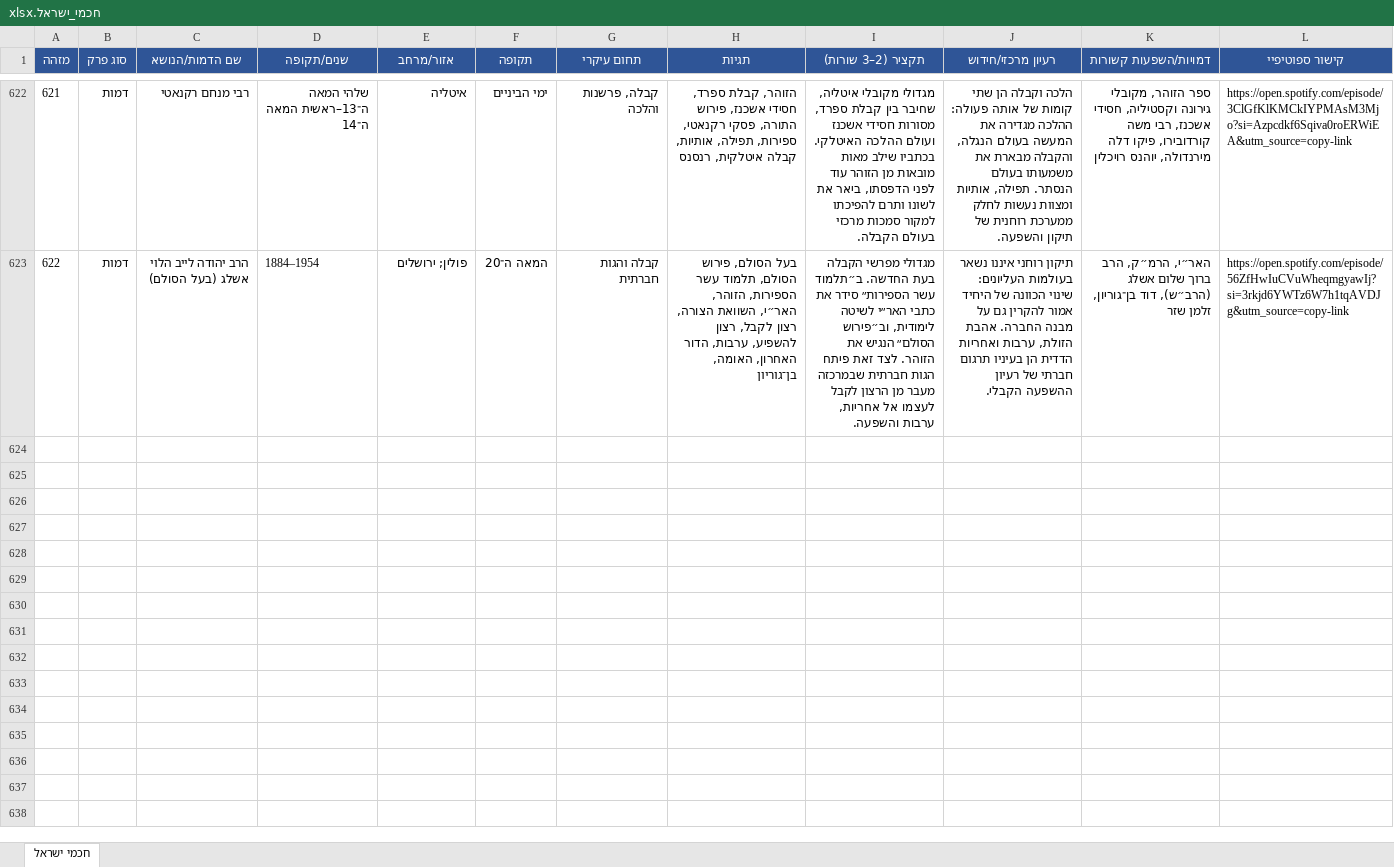
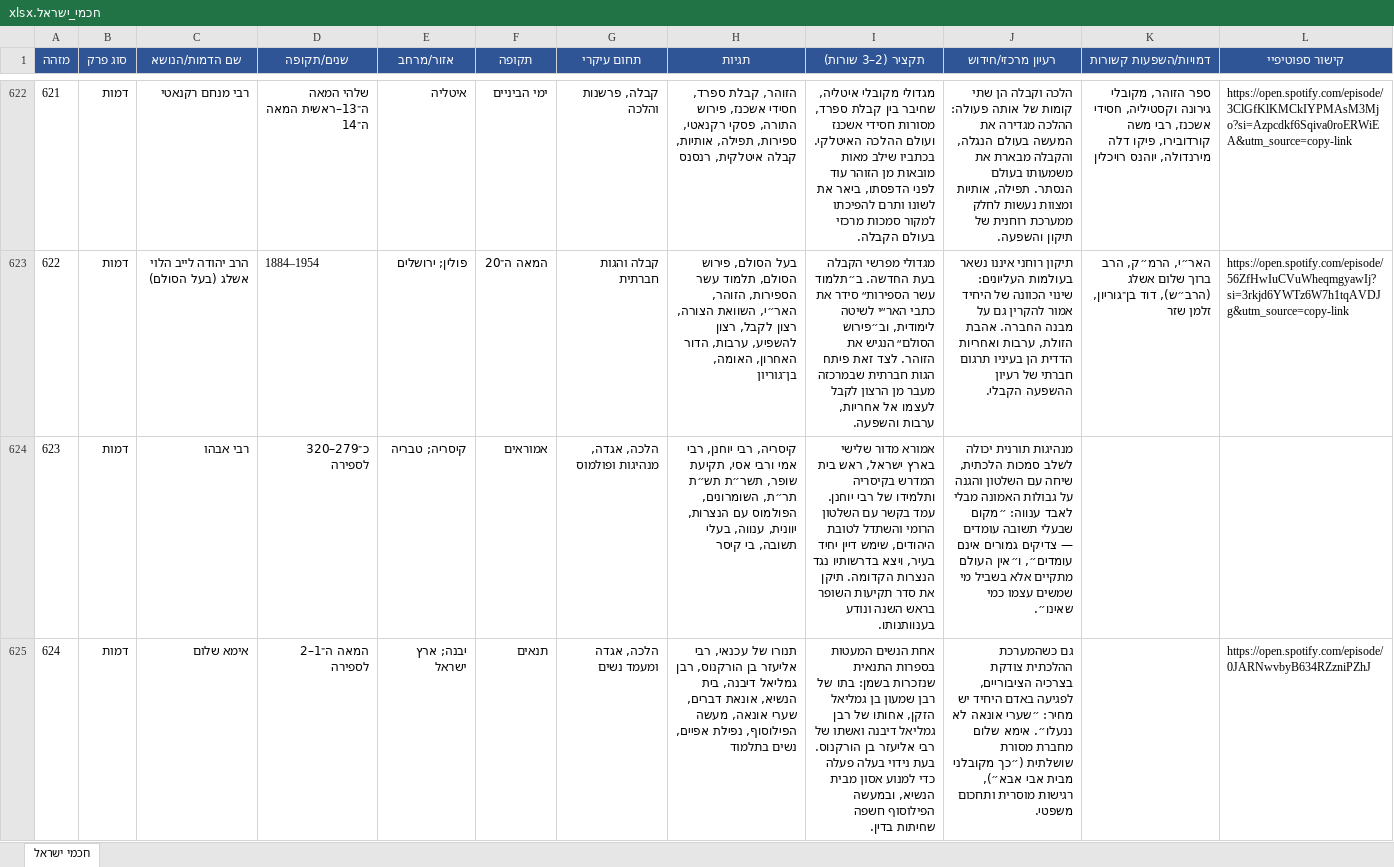
Before and after one commit to avrahamgshtein-rgb/ozar-chachamim, an Excel workbook: data/חכמי_ישראל.xlsx, sheet חכמי ישראל, drawn as a sheet; only a part is shown, gaps mark what is left out; values as stored, in another font and other column widths than the file's, no borders; the diff covers the shown part only; the diff names each change by its address in the sheet, - before the commit and + after, or states it on an @@ line.

```diff
--- a/data/חכמי_ישראל.xlsx (sheet חכמי ישראל)
+++ b/data/חכמי_ישראל.xlsx (sheet חכמי ישראל)
+row 624: 623 | דמות | רבי אבהו | כ־279–320 לספירה | קיסריה; טבריה | אמוראים | הלכה, אגדה, מנהיגות ופולמוס | קיסריה, רבי יוחנן, רבי אמי ורבי אסי, תקיעת שופר, תשר״ת תש״ת תר״ת, השומרונים, הפולמוס עם הנצרות, יוונית, ענווה, בעלי תשובה, בי קיסר | אמורא מדור שלישי בארץ ישראל, ראש בית המדרש בקיסריה ותלמידו של רבי יוחנן. עמד בקשר עם השלטון הרומי והשתדל לטובת היהודים, שימש דיין יחיד בעיר, ויצא בדרשותיו נגד הנצרות הקדומה. תיקן את סדר תקיעות השופר בראש השנה ונודע בענוותנותו. | מנהיגות תורנית יכולה לשלב סמכות הלכתית, שיחה עם השלטון והגנה על גבולות האמונה מבלי לאבד ענווה: ״מקום שבעלי תשובה עומדים — צדיקים גמורים אינם עומדים״, ו״אין העולם מתקיים אלא בשביל מי שמשים עצמו כמי שאינו״.
+row 625: 624 | דמות | אימא שלום | המאה ה־1–2 לספירה | יבנה; ארץ ישראל | תנאים | הלכה, אגדה ומעמד נשים | תנורו של עכנאי, רבי אליעזר בן הורקנוס, רבן גמליאל דיבנה, בית הנשיא, אונאת דברים, שערי אונאה, מעשה הפילוסוף, נפילת אפיים, נשים בתלמוד | אחת הנשים המעטות בספרות התנאית שנזכרות בשמן: בתו של רבן שמעון בן גמליאל הזקן, אחותו של רבן גמליאל דיבנה ואשתו של רבי אליעזר בן הורקנוס. בעת נידוי בעלה פעלה כדי למנוע אסון מבית הנשיא, ובמעשה הפילוסוף חשפה שחיתות בדין. | גם כשהמערכת ההלכתית צודקת בצרכיה הציבוריים, לפגיעה באדם היחיד יש מחיר: ״שערי אונאה לא ננעלו״. אימא שלום מחברת מסורת שושלתית (״כך מקובלני מבית אבי אבא״), רגישות מוסרית ותחכום משפטי. |  | https://open.spotify.com/episode/0JARNwvbyB634RZzniPZhJ
```
Also changed, not shown: 5 added rows elsewhere in this sheet, 31 other files.
